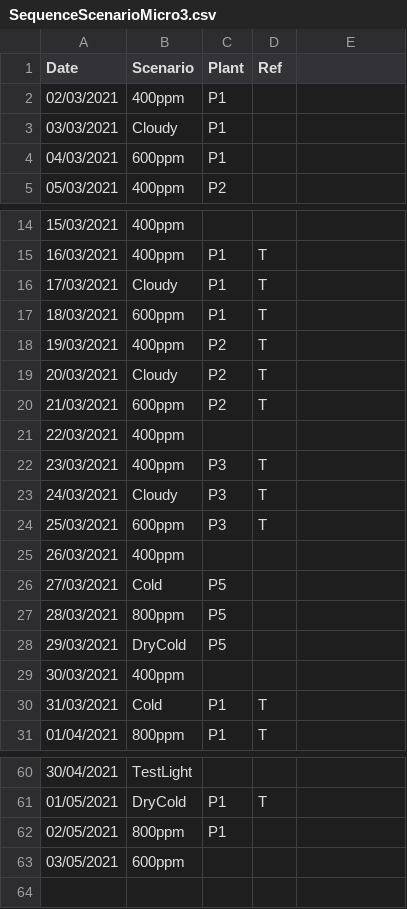
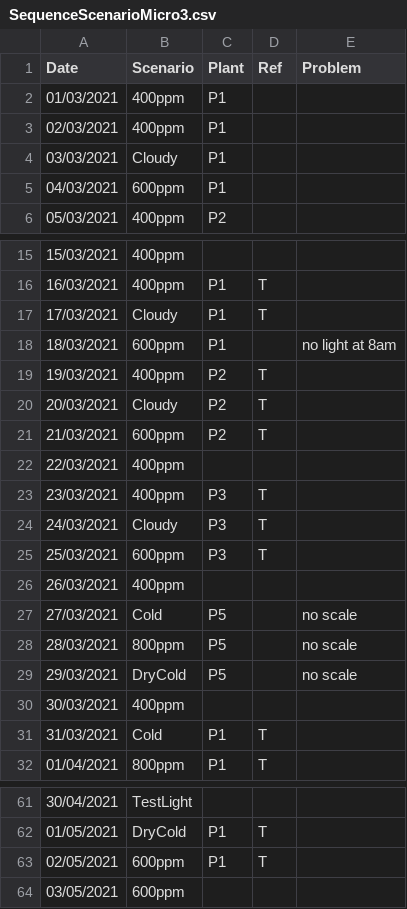
Before and after one commit to PalmStudio/Biophysics_database_palm, a CSV file: 00-data/scenario_sequence/SequenceScenarioMicro3.csv, drawn as a sheet; only a part is shown, gaps mark what is left out; addresses are those after the commit; the diff names each change by its address in the sheet, - before the commit and + after, or states it on an @@ line.

```diff
--- a/00-data/scenario_sequence/SequenceScenarioMicro3.csv
+++ b/00-data/scenario_sequence/SequenceScenarioMicro3.csv
-E1: (empty)
+E1: Problem
+row 2: 01/03/2021 | 400ppm | P1
-D18 (Ref): T
+D18 (Ref): (empty)
-E18 (Problem): (empty)
+E18 (Problem): no light at 8am
-E27:E29 (Problem): (empty)
+E27:E29 (Problem): no scale
-B63 (Scenario): 800ppm
+B63 (Scenario): 600ppm
-D63 (Ref): (empty)
+D63 (Ref): T
```
Also changed, not shown: 00-data/scenario_sequence/SequencePlanteMicro3.csv, 06-transpiration/plant_sequence_delayed_corrected.csv, 10 other files.
